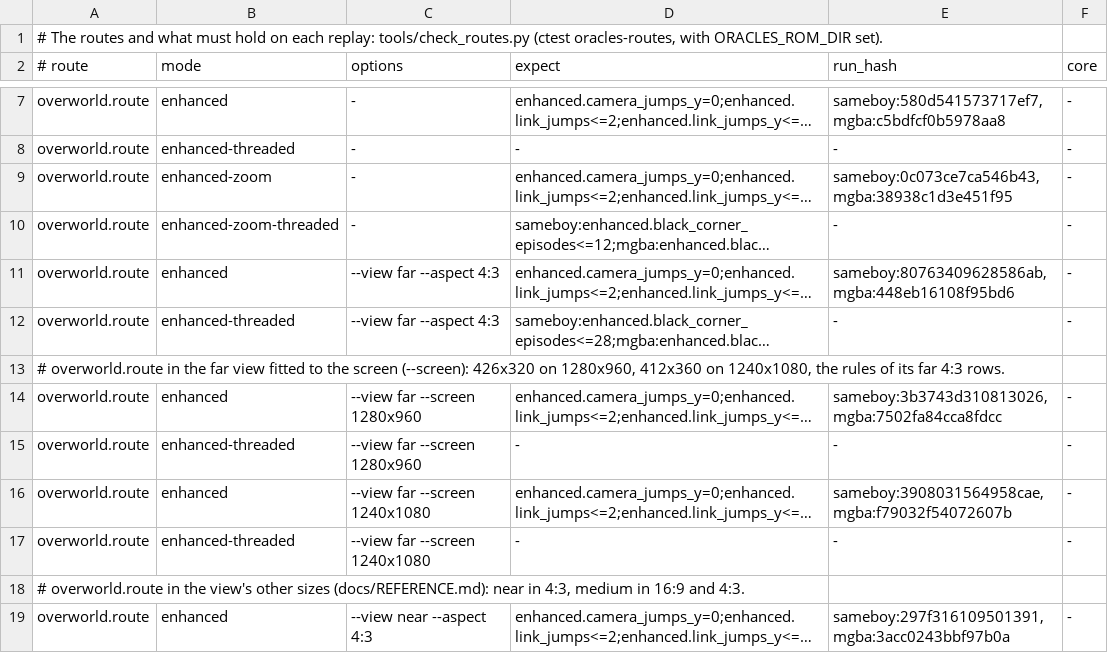
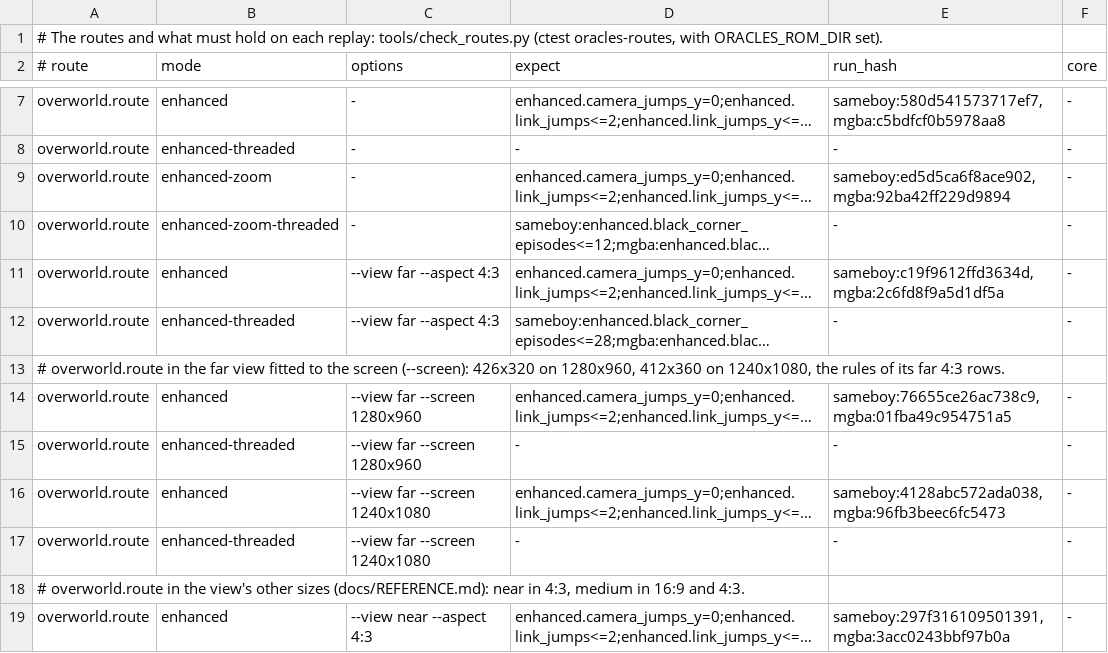
Before and after one commit to thibautbus/top, a TSV file: routes/seasons/checks.tsv, drawn as a sheet; only a part is shown, gaps mark what is left out; long unchanged cells end in …; the diff covers the shown part only; the diff names each change by its address in the sheet, - before the commit and + after, or states it on an @@ line.

```diff
--- a/routes/seasons/checks.tsv
+++ b/routes/seasons/checks.tsv
-E9 (run_hash): sameboy:0c073ce7ca546b43,mgba:38938c1d3e451f95
+E9 (run_hash): sameboy:ed5d5ca6f8ace902,mgba:92ba42ff229d9894
-E11 (run_hash): sameboy:80763409628586ab,mgba:448eb16108f95bd6
+E11 (run_hash): sameboy:c19f9612ffd3634d,mgba:2c6fd8f9a5d1df5a
-E14 (run_hash): sameboy:3b3743d310813026,mgba:7502fa84cca8fdcc
+E14 (run_hash): sameboy:76655ce26ac738c9,mgba:01fba49c954751a5
-E16 (run_hash): sameboy:3908031564958cae,mgba:f79032f54072607b
+E16 (run_hash): sameboy:4128abc572ada038,mgba:96fb3beec6fc5473
```
Also changed, not shown: 1 added row and 25 edited cells elsewhere in this file, routes/ages/checks.tsv, routes/gifts-of-kinomi/checks.tsv, 7 other files.
